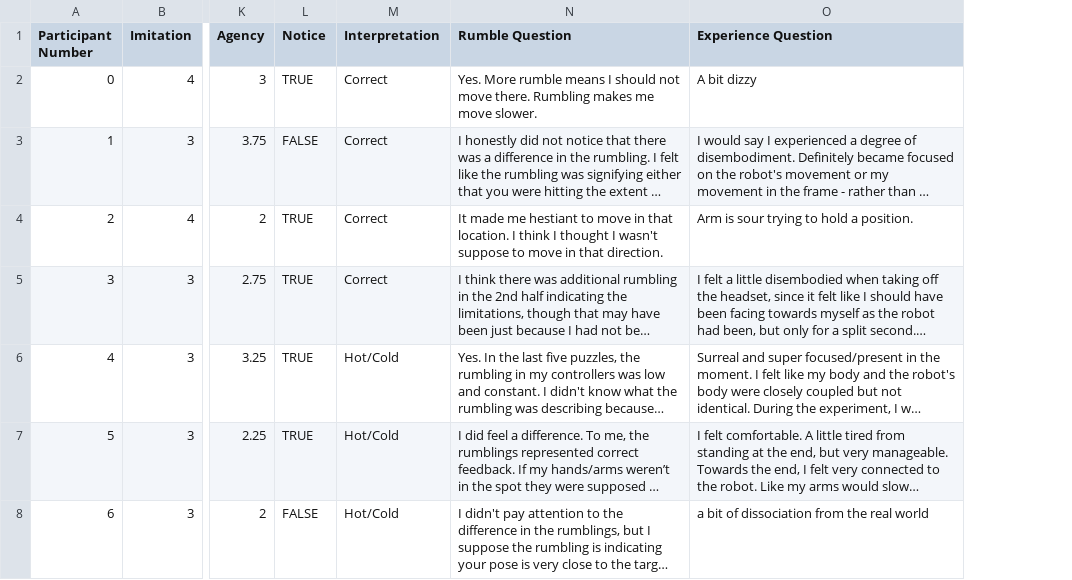
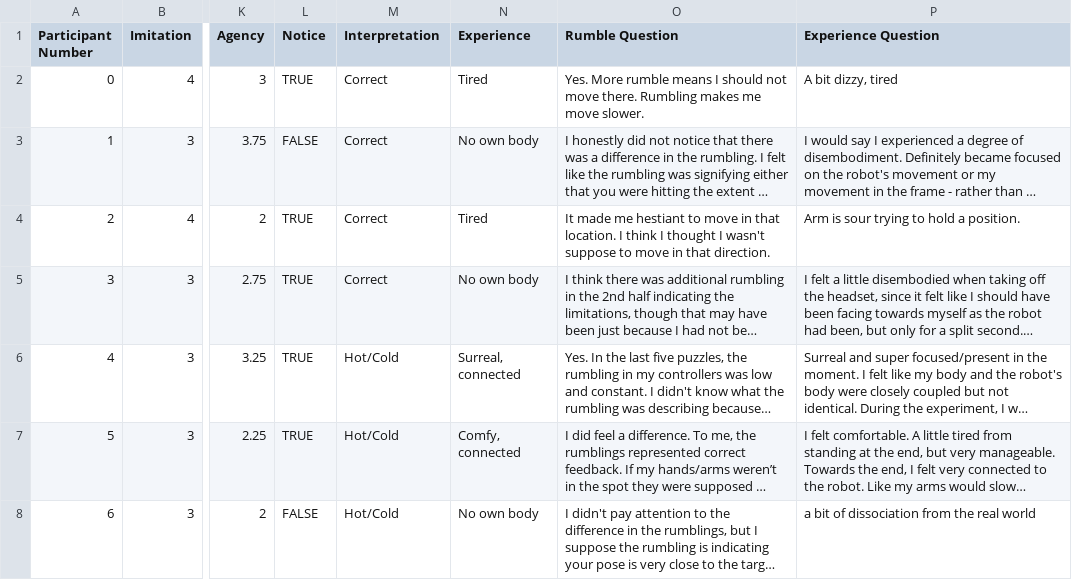
Before and after one commit to dangminhduc1101/inmoov-vr-teleoperation, a CSV file: data_analysis/qualitative/qualitative.csv, drawn as a sheet; only a part is shown, gaps mark what is left out; long unchanged cells end in …; addresses are those after the commit; the diff covers the shown part only; the diff names each change by its address in the sheet, - before the commit and + after, or states it on an @@ line.

```diff
--- a/data_analysis/qualitative/qualitative.csv
+++ b/data_analysis/qualitative/qualitative.csv
+column N (Experience), rows 2-8: Tired | No own body | Tired | No own body | Surreal, connected | Comfy, connected | No own body
-P2 (Experience Question): A bit dizzy
+P2 (Experience Question): A bit dizzy, tired
```
Also changed, not shown: 1 edited cell elsewhere in this file, 2 other files.
